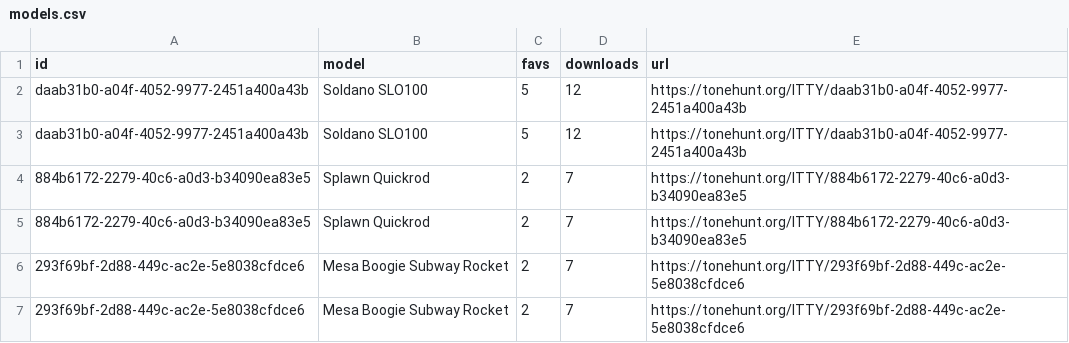
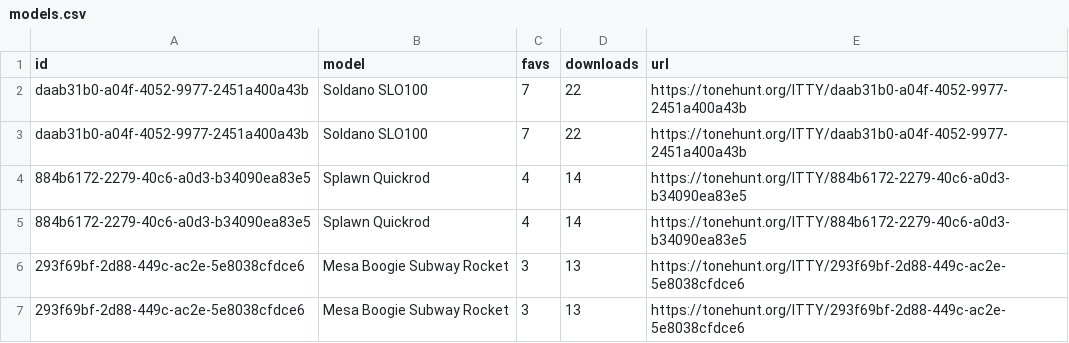
Before and after one commit to thomasbrueggemann/amphunt, a CSV file: models.csv, drawn as a sheet; only a part is shown; the diff covers the shown part only.

```diff
--- a/models.csv
+++ b/models.csv
@@ -1,7 +1,7 @@
 id,model,favs,downloads,url
-daab31b0-a04f-4052-9977-2451a400a43b,Soldano SLO100,5,12,https://tonehunt.org/ITTY/daab31b0-a04f-4052-9977-2451a400a43b
-daab31b0-a04f-4052-9977-2451a400a43b,Soldano SLO100,5,12,https://tonehunt.org/ITTY/daab31b0-a04f-4052-9977-2451a400a43b
-884b6172-2279-40c6-a0d3-b34090ea83e5,Splawn Quickrod,2,7,https://tonehunt.org/ITTY/884b6172-2279-40c6-a0d3-b34090ea83e5
-884b6172-2279-40c6-a0d3-b34090ea83e5,Splawn Quickrod,2,7,https://tonehunt.org/ITTY/884b6172-2279-40c6-a0d3-b34090ea83e5
-293f69bf-2d88-449c-ac2e-5e8038cfdce6,Mesa Boogie Subway Rocket,2,7,https://tonehunt.org/ITTY/293f69bf-2d88-449c-ac2e-5e8038cfdce6
-293f69bf-2d88-449c-ac2e-5e8038cfdce6,Mesa Boogie Subway Rocket,2,7,https://tonehunt.org/ITTY/293f69bf-2d88-449c-ac2e-5e8038cfdce6
+daab31b0-a04f-4052-9977-2451a400a43b,Soldano SLO100,7,22,https://tonehunt.org/ITTY/daab31b0-a04f-4052-9977-2451a400a43b
+daab31b0-a04f-4052-9977-2451a400a43b,Soldano SLO100,7,22,https://tonehunt.org/ITTY/daab31b0-a04f-4052-9977-2451a400a43b
+884b6172-2279-40c6-a0d3-b34090ea83e5,Splawn Quickrod,4,14,https://tonehunt.org/ITTY/884b6172-2279-40c6-a0d3-b34090ea83e5
+884b6172-2279-40c6-a0d3-b34090ea83e5,Splawn Quickrod,4,14,https://tonehunt.org/ITTY/884b6172-2279-40c6-a0d3-b34090ea83e5
+293f69bf-2d88-449c-ac2e-5e8038cfdce6,Mesa Boogie Subway Rocket,3,13,https://tonehunt.org/ITTY/293f69bf-2d88-449c-ac2e-5e8038cfdce6
+293f69bf-2d88-449c-ac2e-5e8038cfdce6,Mesa Boogie Subway Rocket,3,13,https://tonehunt.org/ITTY/293f69bf-2d88-449c-ac2e-5e8038cfdce6
```
Also changed, not shown: 31 edited cells elsewhere in this file, 14 other files.
